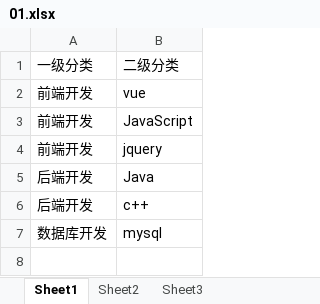
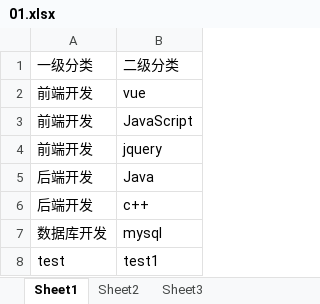
Before and after one commit to Enchanted0911/ST_front, an Excel workbook: public/01.xlsx, sheet Sheet1, drawn as a sheet; values as stored, in another font and other column widths than the file's, no borders; the diff names each change by its address in the sheet, - before the commit and + after, or states it on an @@ line.

```diff
--- a/public/01.xlsx (sheet Sheet1)
+++ b/public/01.xlsx (sheet Sheet1)
+row 8: test | test1
```
Also changed, not shown: 9 other files.
